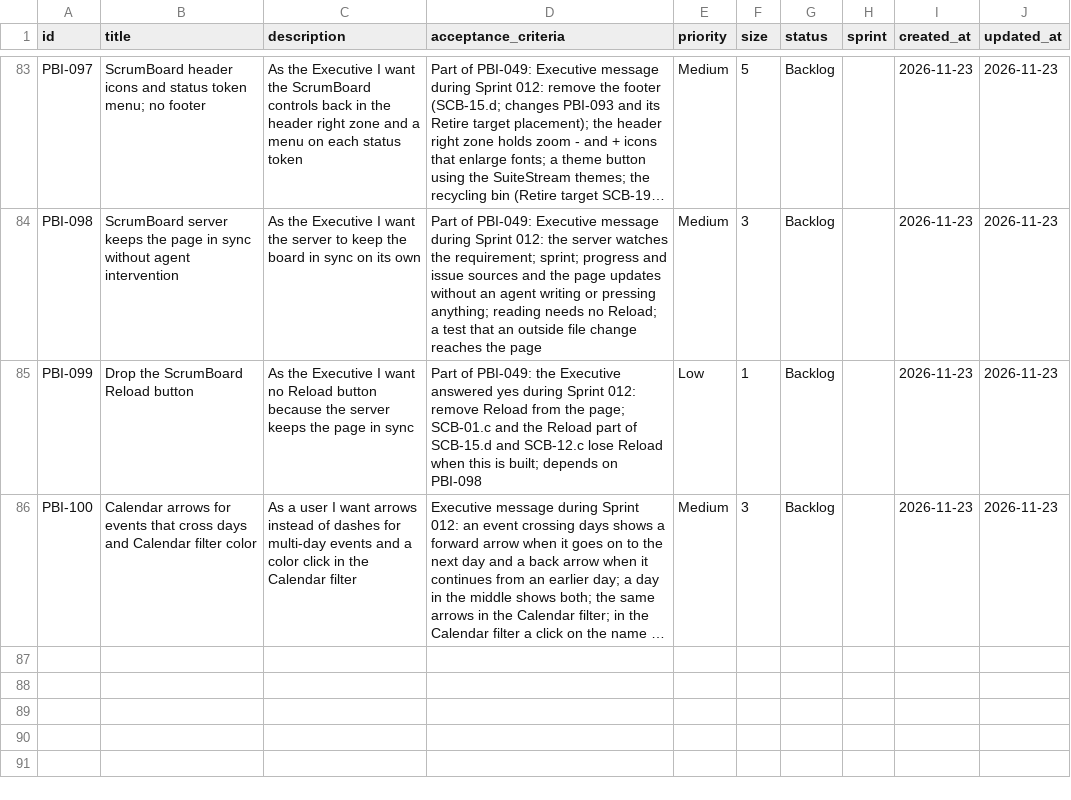
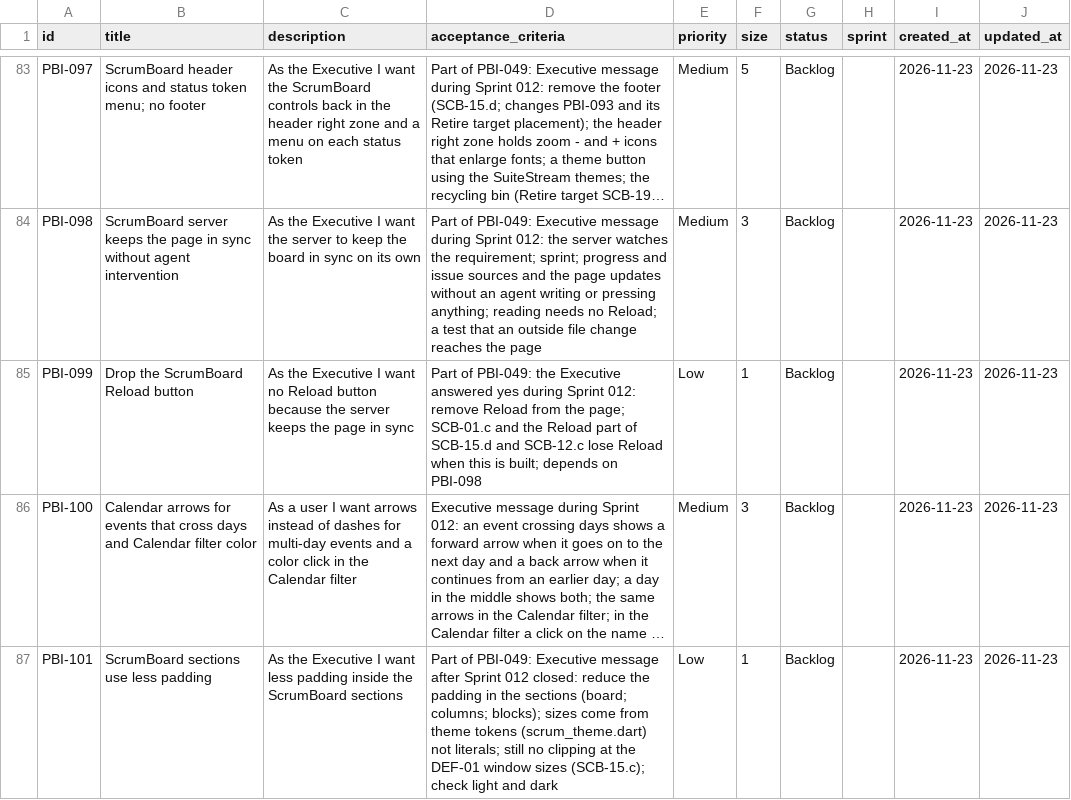
Before and after one commit to Uuugh/SuiteStream, a CSV file: scrum/product_backlog.csv, drawn as a sheet; only a part is shown, gaps mark what is left out; long unchanged cells end in …; the diff names each change by its address in the sheet, - before the commit and + after, or states it on an @@ line.

```diff
--- a/scrum/product_backlog.csv
+++ b/scrum/product_backlog.csv
+row 87: PBI-101 | ScrumBoard sections use less padding | As the Executive I want less padding inside the ScrumBoard sections | Part of PBI-049: Executive message after Sprint 012 closed: reduce the padding in the sections (board; columns; blocks); sizes come from theme tokens (scrum_theme.dart) not literals; still no clipping at the DEF-01 window sizes (SCB-15.c); check light and dark | Low | 1 | Backlog |  | 2026-11-23 | 2026-11-23
```
